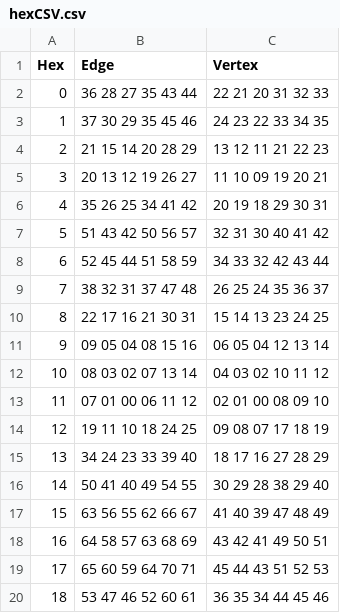
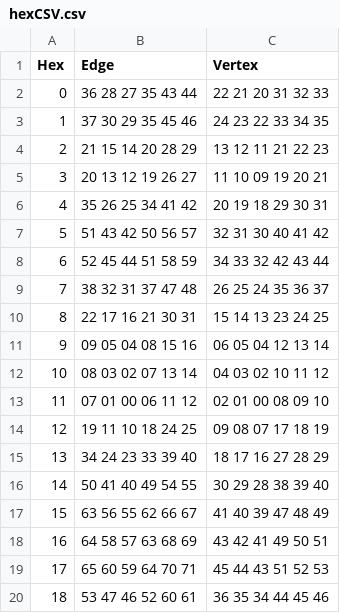
Before and after one commit to codeca/codecan, a CSV file: codecan/codecan/hexCSV.csv, drawn as a sheet.

```diff
--- a/codecan/codecan/hexCSV.csv
+++ b/codecan/codecan/hexCSV.csv
@@ -15,3 +15,3 @@ Hex;Edge;Vertex
 13;34 24 23 33 39 40;18 17 16 27 28 29
-14;50 41 40 49 54 55;30 29 28 38 29 40
+14;50 41 40 49 54 55;30 29 28 38 39 40
 15;63 56 55 62 66 67;41 40 39 47 48 49
```
Also changed, not shown: 9 other files.
